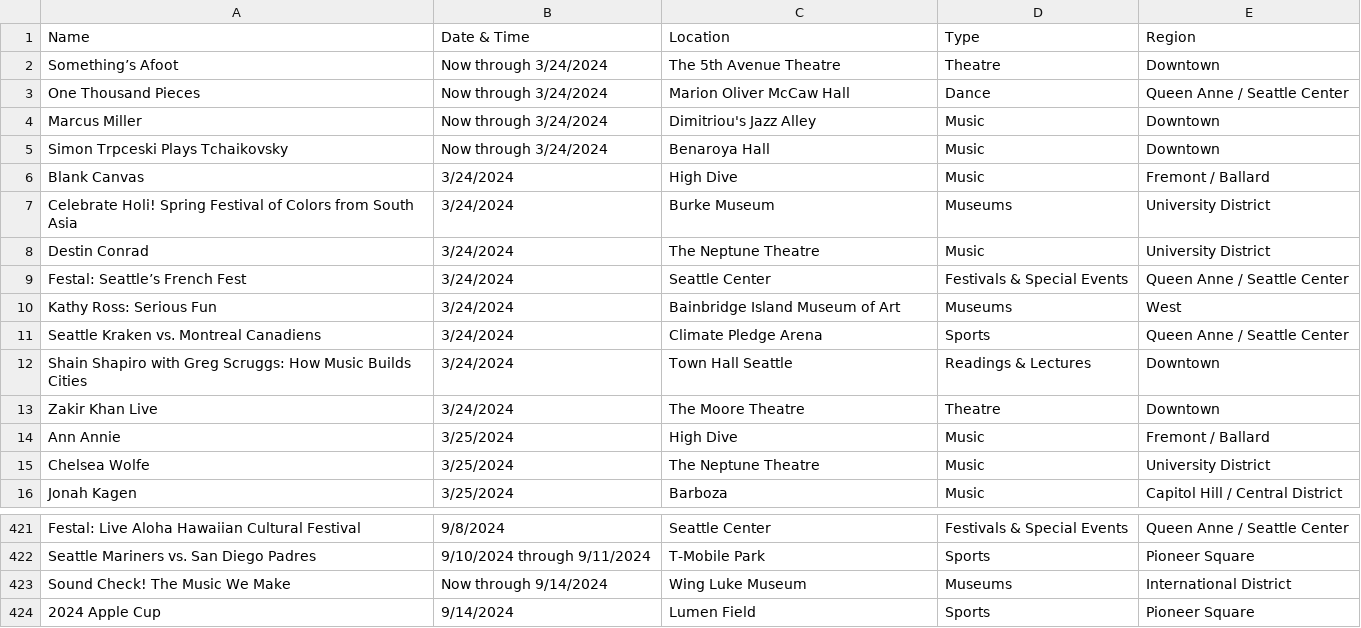
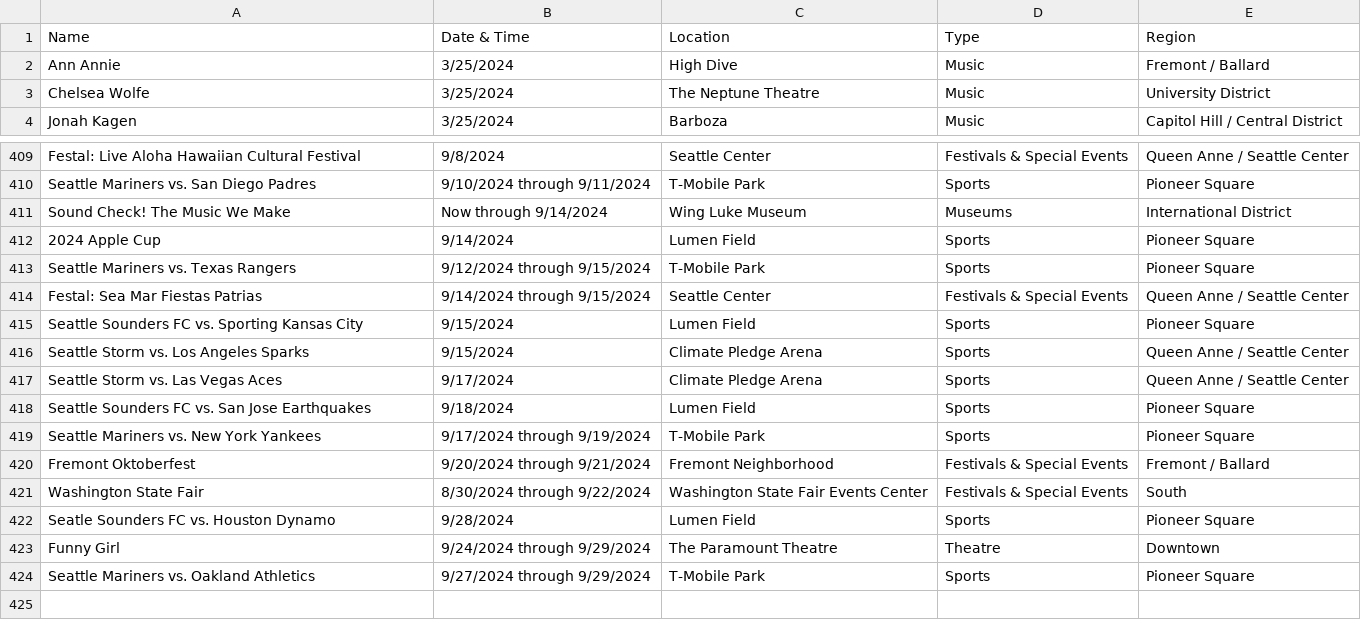
Before and after one commit to yeyfreya/TECHIN510_Lab4, a CSV file: events_basic.csv, drawn as a sheet; only a part is shown, gaps mark what is left out.

```diff
--- a/events_basic.csv
+++ b/events_basic.csv
@@ -1,14 +1,2 @@
 Name,Date & Time,Location,Type,Region
-Something’s Afoot,Now through 3/24/2024,The 5th Avenue Theatre,Theatre,Downtown
-One Thousand Pieces,Now through 3/24/2024,Marion Oliver McCaw Hall,Dance,Queen Anne / Seattle Center
-Marcus Miller,Now through 3/24/2024,Dimitriou's Jazz Alley,Music,Downtown
-Simon Trpceski Plays Tchaikovsky,Now through 3/24/2024,Benaroya Hall,Music,Downtown
-Blank Canvas,3/24/2024,High Dive,Music,Fremont / Ballard
-Celebrate Holi! Spring Festival of Colors from South Asia,3/24/2024,Burke Museum,Museums,University District
-Destin Conrad,3/24/2024,The Neptune Theatre,Music,University District
-Festal: Seattle’s French Fest,3/24/2024,Seattle Center,Festivals & Special Events,Queen Anne / Seattle Center
-Kathy Ross: Serious Fun,3/24/2024,Bainbridge Island Museum of Art,Museums,West
-Seattle Kraken vs. Montreal Canadiens,3/24/2024,Climate Pledge Arena,Sports,Queen Anne / Seattle Center
-Shain Shapiro with Greg Scruggs: How Music Builds Cities,3/24/2024,Town Hall Seattle,Readings & Lectures,Downtown
-Zakir Khan Live,3/24/2024,The Moore Theatre,Theatre,Downtown
 Ann Annie,3/25/2024,High Dive,Music,Fremont / Ballard
@@ -424 +412,13 @@ Sound Check! The Music We Make,Now through 9/14/2024,Wing Luke Museum,Museums,In
 2024 Apple Cup,9/14/2024,Lumen Field,Sports,Pioneer Square
+Seattle Mariners vs. Texas Rangers,9/12/2024 through 9/15/2024,T-Mobile Park,Sports,Pioneer Square
+Festal: Sea Mar Fiestas Patrias,9/14/2024 through 9/15/2024,Seattle Center,Festivals & Special Events,Queen Anne / Seattle Center
+Seattle Sounders FC vs. Sporting Kansas City,9/15/2024,Lumen Field,Sports,Pioneer Square
+Seattle Storm vs. Los Angeles Sparks,9/15/2024,Climate Pledge Arena,Sports,Queen Anne / Seattle Center
+Seattle Storm vs. Las Vegas Aces,9/17/2024,Climate Pledge Arena,Sports,Queen Anne / Seattle Center
+Seattle Sounders FC vs. San Jose Earthquakes,9/18/2024,Lumen Field,Sports,Pioneer Square
+Seattle Mariners vs. New York Yankees,9/17/2024 through 9/19/2024,T-Mobile Park,Sports,Pioneer Square
+Fremont Oktoberfest,9/20/2024 through 9/21/2024,Fremont Neighborhood,Festivals & Special Events,Fremont / Ballard
+Washington State Fair,8/30/2024 through 9/22/2024,Washington State Fair Events Center,Festivals & Special Events,South
+Seatle Sounders FC vs. Houston Dynamo,9/28/2024,Lumen Field,Sports,Pioneer Square
+Funny Girl,9/24/2024 through 9/29/2024,The Paramount Theatre,Theatre,Downtown
+Seattle Mariners vs. Oakland Athletics,9/27/2024 through 9/29/2024,T-Mobile Park,Sports,Pioneer Square
```
Also changed, not shown: events.csv, events_latlon.csv.
